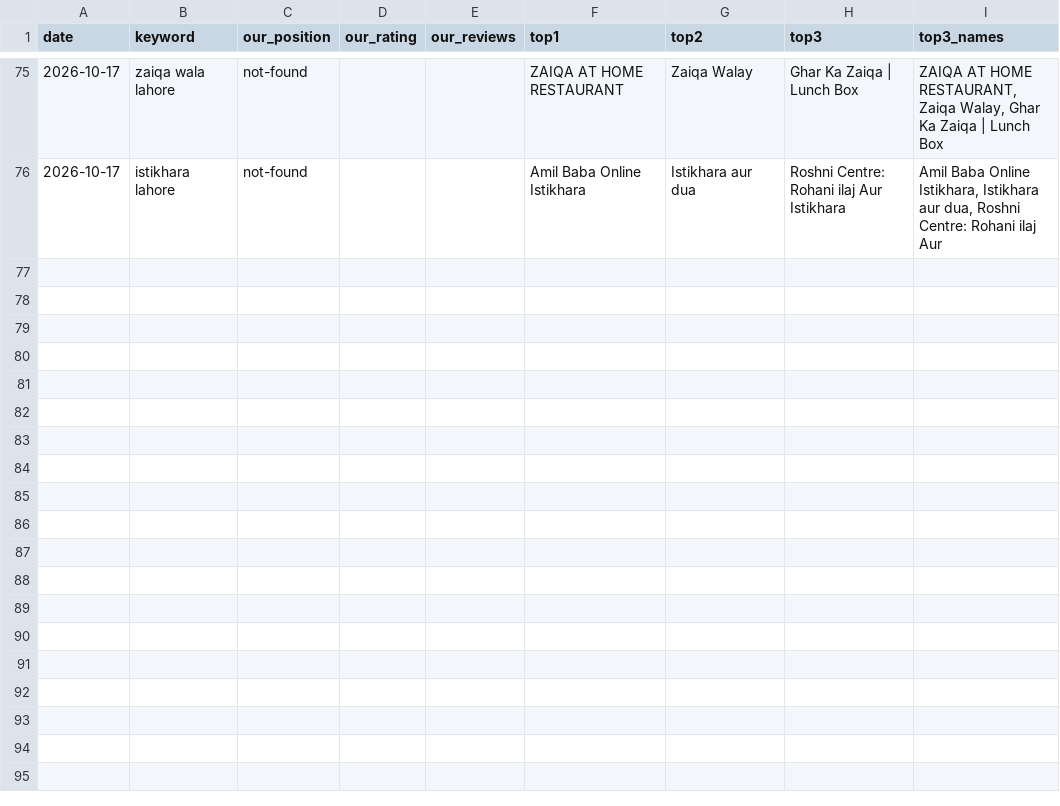
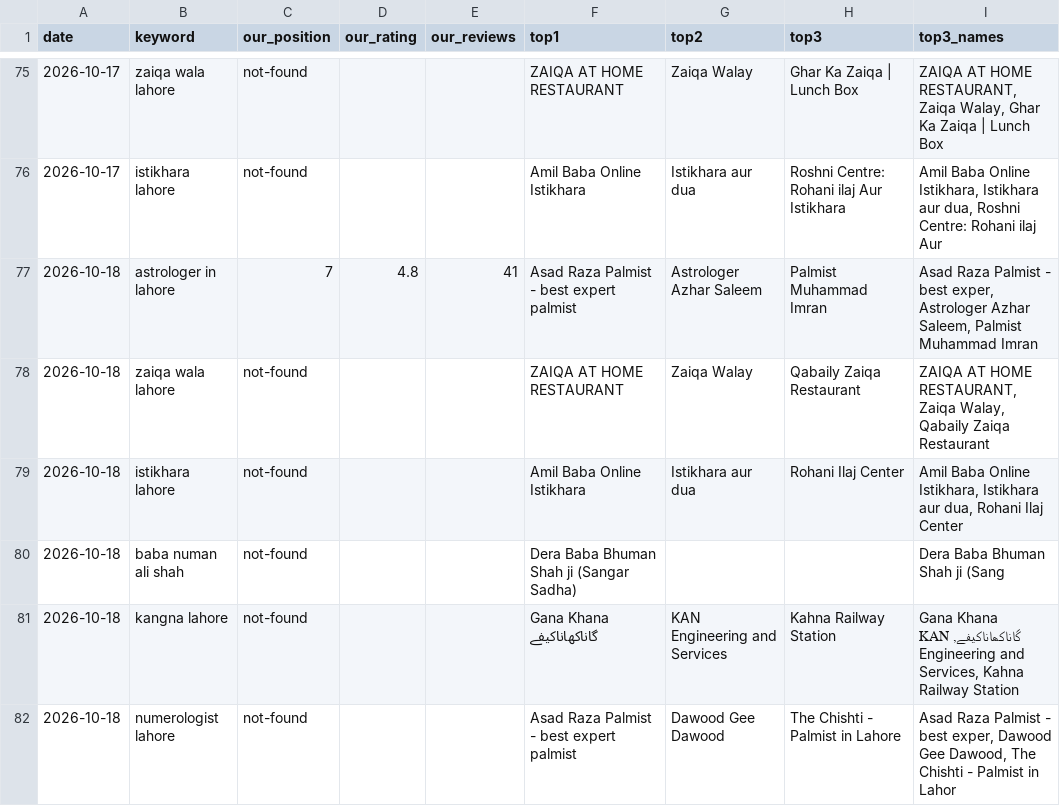
Before and after one commit to syednumanalishah/syednumanalishah.github.io, a CSV file: agent/history.csv, drawn as a sheet; only a part is shown, gaps mark what is left out; the diff names each change by its address in the sheet, - before the commit and + after, or states it on an @@ line.

```diff
--- a/agent/history.csv
+++ b/agent/history.csv
+row 77: 2026-10-18 | astrologer in lahore | 7 | 4.8 | 41 | Asad Raza Palmist - best expert palmist | Astrologer Azhar Saleem | Palmist Muhammad Imran | Asad Raza Palmist - best exper, Astrologer Azhar Saleem, Palmist Muhammad Imran
+row 78: 2026-10-18 | zaiqa wala lahore | not-found |  |  | ZAIQA AT HOME RESTAURANT | Zaiqa Walay | Qabaily Zaiqa Restaurant | ZAIQA AT HOME RESTAURANT, Zaiqa Walay, Qabaily Zaiqa Restaurant
+row 79: 2026-10-18 | istikhara lahore | not-found |  |  | Amil Baba Online Istikhara | Istikhara aur dua | Rohani Ilaj Center | Amil Baba Online Istikhara, Istikhara aur dua, Rohani Ilaj Center
+row 80: 2026-10-18 | baba numan ali shah | not-found |  |  | Dera Baba Bhuman Shah ji (Sangar Sadha) |  |  | Dera Baba Bhuman Shah ji (Sang
+row 81: 2026-10-18 | kangna lahore | not-found |  |  | Gana Khana گاناکھاناکیفے | KAN Engineering and Services | Kahna Railway Station | Gana Khana گاناکھاناکیفے, KAN Engineering and Services, Kahna Railway Station
+row 82: 2026-10-18 | numerologist lahore | not-found |  |  | Asad Raza Palmist - best expert palmist | Dawood Gee Dawood | The Chishti - Palmist in Lahore | Asad Raza Palmist - best exper, Dawood Gee Dawood, The Chishti - Palmist in Lahor
```
Also changed, not shown: 2 other files.
